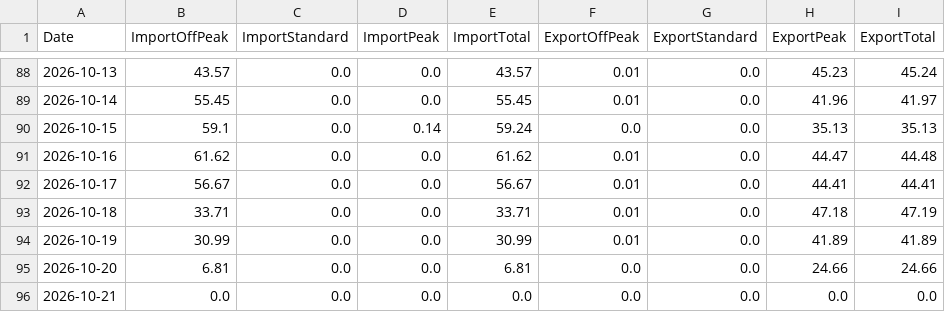
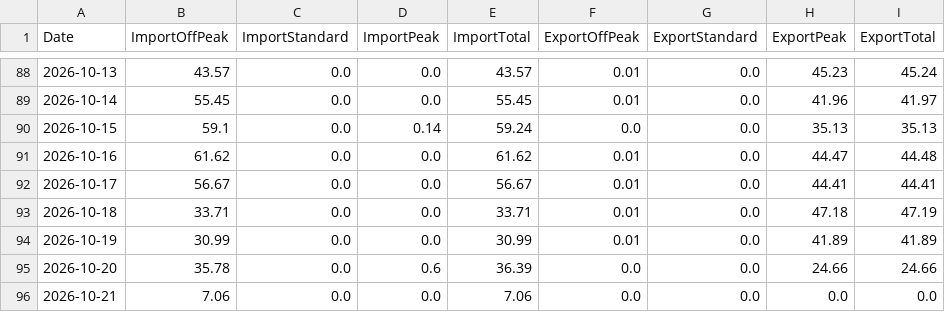
Before and after one commit to Alan-K/public-csv, a CSV file: Energy_Data_Sheets.csv, drawn as a sheet; only a part is shown, gaps mark what is left out.

```diff
--- a/Energy_Data_Sheets.csv
+++ b/Energy_Data_Sheets.csv
@@ -94,3 +94,3 @@ Date,ImportOffPeak,ImportStandard,ImportPeak,ImportTotal,ExportOffPeak,ExportSta
 2026-10-19,30.99,0.0,0.0,30.99,0.01,0.0,41.89,41.89
-2026-10-20,6.81,0.0,0.0,6.81,0.0,0.0,24.66,24.66
-2026-10-21,0.0,0.0,0.0,0.0,0.0,0.0,0.0,0.0
+2026-10-20,35.78,0.0,0.6,36.39,0.0,0.0,24.66,24.66
+2026-10-21,7.06,0.0,0.0,7.06,0.0,0.0,0.0,0.0
```
